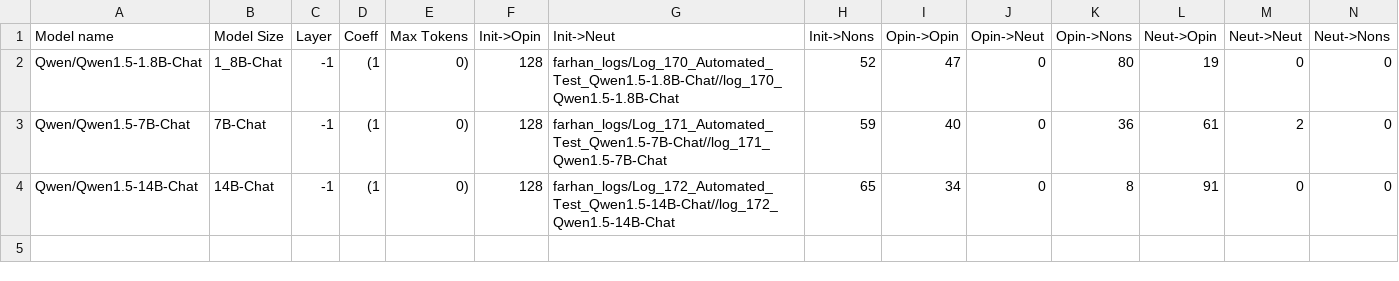
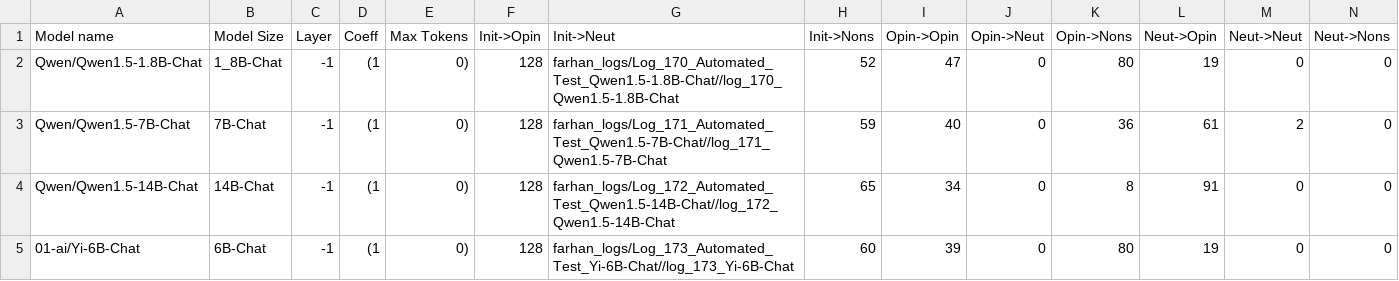
Before and after one commit to oninvis/Algoverse_Mech_Interp, a CSV file: experiments/farhan_logs/Init_Ablation_Tests.csv, drawn as a sheet; only a part is shown; rows hold the shown columns only; the diff names each change by its address in the sheet, - before the commit and + after, or states it on an @@ line.

Commit message:
fExperiment performed on 01-ai/Yi-6B-Chat

```diff
--- a/experiments/farhan_logs/Init_Ablation_Tests.csv
+++ b/experiments/farhan_logs/Init_Ablation_Tests.csv
+row 5: 01-ai/Yi-6B-Chat | 6B-Chat | -1 | (1 | 0) | 128 | farhan_logs/Log_173_Automated_Test_Yi-6B-Chat//log_173_Yi-6B-Chat | 60 | 39 | 0 | 80 | 19 | 0 | 0
```
Also changed, not shown: 6 other files.
